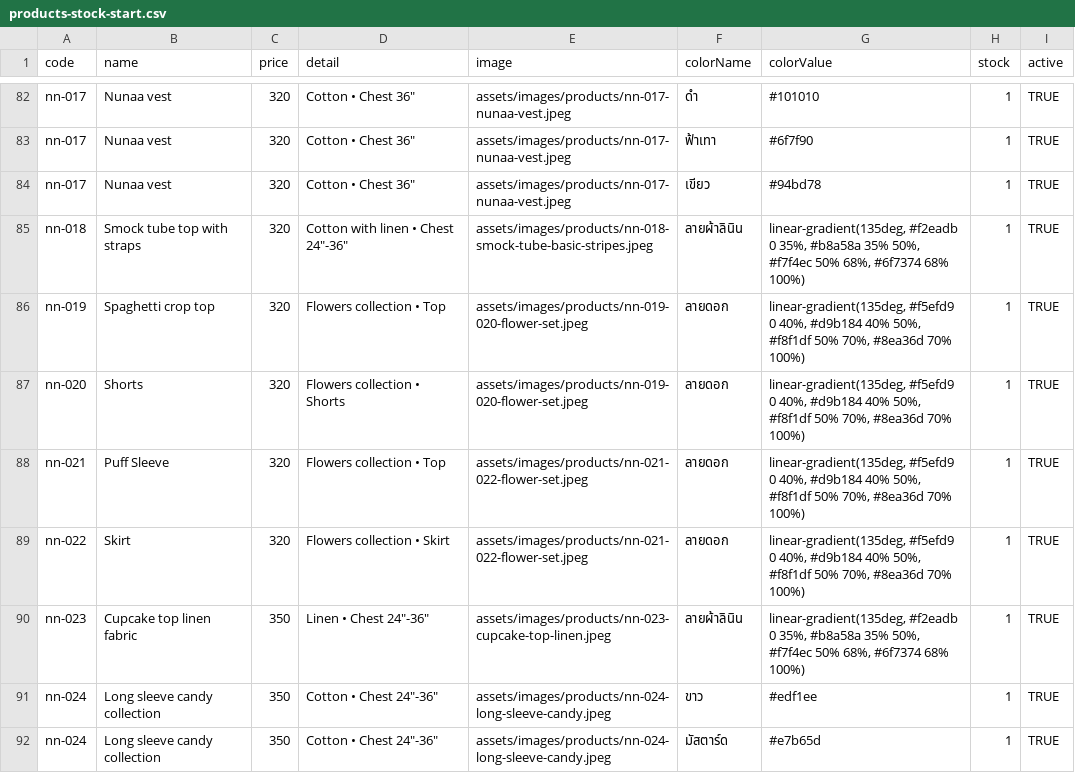
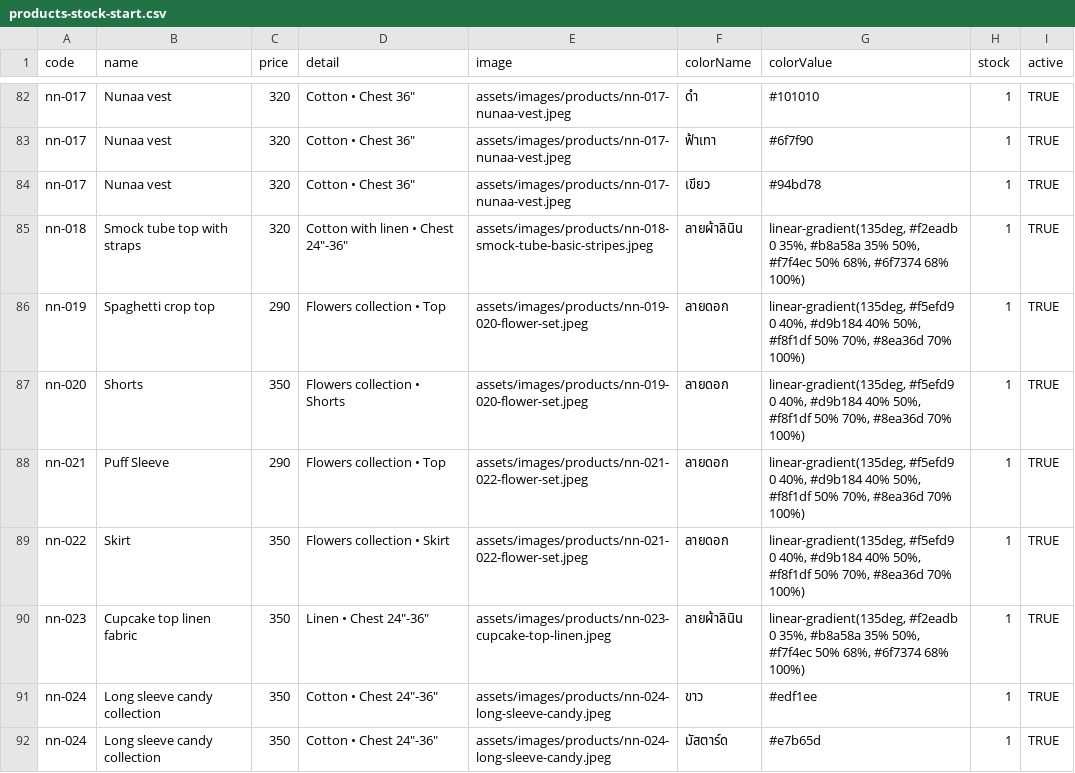
Before and after one commit to Jduayz/nunaacollection, a CSV file: google-apps-script/products-stock-start.csv, drawn as a sheet; only a part is shown, gaps mark what is left out.

Commit message:
Update flower set prices

```diff
--- a/google-apps-script/products-stock-start.csv
+++ b/google-apps-script/products-stock-start.csv
@@ -85,6 +85,6 @@ nn-017,Nunaa vest,320,"Cotton • Chest 36""",assets/images/products/nn-017-nuna
 nn-018,Smock tube top with straps,320,"Cotton with linen • Chest 24""-36""",assets/images/products/nn-018-smock-tube-basic-stripes.jpeg,ลายผ้าลินิน,"linear-gradient(135deg, #f2eadb 0 35%, #b8a58a 35% 50%, #f7f4ec 50% 68%, #6f7374 68% 100%)",1,TRUE
-nn-019,Spaghetti crop top,320,Flowers collection • Top,assets/images/products/nn-019-020-flower-set.jpeg,ลายดอก,"linear-gradient(135deg, #f5efd9 0 40%, #d9b184 40% 50%, #f8f1df 50% 70%, #8ea36d 70% 100%)",1,TRUE
-nn-020,Shorts,320,Flowers collection • Shorts,assets/images/products/nn-019-020-flower-set.jpeg,ลายดอก,"linear-gradient(135deg, #f5efd9 0 40%, #d9b184 40% 50%, #f8f1df 50% 70%, #8ea36d 70% 100%)",1,TRUE
-nn-021,Puff Sleeve,320,Flowers collection • Top,assets/images/products/nn-021-022-flower-set.jpeg,ลายดอก,"linear-gradient(135deg, #f5efd9 0 40%, #d9b184 40% 50%, #f8f1df 50% 70%, #8ea36d 70% 100%)",1,TRUE
-nn-022,Skirt,320,Flowers collection • Skirt,assets/images/products/nn-021-022-flower-set.jpeg,ลายดอก,"linear-gradient(135deg, #f5efd9 0 40%, #d9b184 40% 50%, #f8f1df 50% 70%, #8ea36d 70% 100%)",1,TRUE
+nn-019,Spaghetti crop top,290,Flowers collection • Top,assets/images/products/nn-019-020-flower-set.jpeg,ลายดอก,"linear-gradient(135deg, #f5efd9 0 40%, #d9b184 40% 50%, #f8f1df 50% 70%, #8ea36d 70% 100%)",1,TRUE
+nn-020,Shorts,350,Flowers collection • Shorts,assets/images/products/nn-019-020-flower-set.jpeg,ลายดอก,"linear-gradient(135deg, #f5efd9 0 40%, #d9b184 40% 50%, #f8f1df 50% 70%, #8ea36d 70% 100%)",1,TRUE
+nn-021,Puff Sleeve,290,Flowers collection • Top,assets/images/products/nn-021-022-flower-set.jpeg,ลายดอก,"linear-gradient(135deg, #f5efd9 0 40%, #d9b184 40% 50%, #f8f1df 50% 70%, #8ea36d 70% 100%)",1,TRUE
+nn-022,Skirt,350,Flowers collection • Skirt,assets/images/products/nn-021-022-flower-set.jpeg,ลายดอก,"linear-gradient(135deg, #f5efd9 0 40%, #d9b184 40% 50%, #f8f1df 50% 70%, #8ea36d 70% 100%)",1,TRUE
 nn-023,Cupcake top linen fabric,350,"Linen • Chest 24""-36""",assets/images/products/nn-023-cupcake-top-linen.jpeg,ลายผ้าลินิน,"linear-gradient(135deg, #f2eadb 0 35%, #b8a58a 35% 50%, #f7f4ec 50% 68%, #6f7374 68% 100%)",1,TRUE
```
Also changed, not shown: 2 other files.
